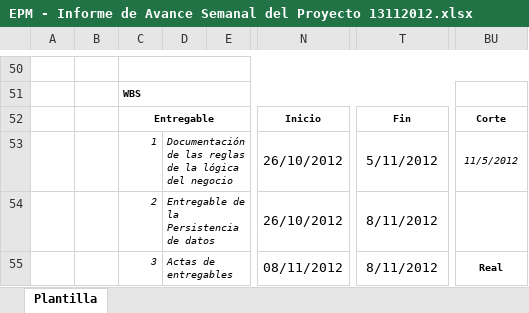
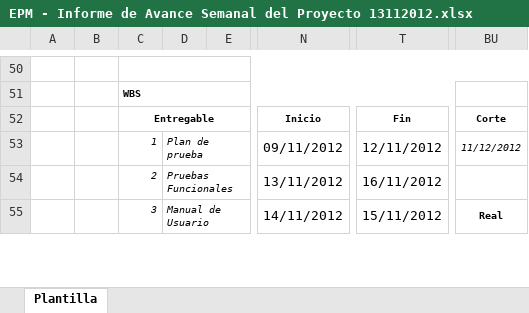
Before and after one commit to joansafr/Dev90PlusPlus, an Excel workbook: Informe Semanal/EPM - Informe de Avance Semanal del Proyecto 13112012.xlsx, sheet Plantilla, drawn as a sheet; only a part is shown, gaps mark what is left out; values as stored, in another font and other column widths than the file's, no borders; charts and pictures not drawn; the diff covers the shown part only; the diff names each change by its address in the sheet, - before the commit and + after, or states it on an @@ line.

```diff
--- a/Informe Semanal/EPM - Informe de Avance Semanal del Proyecto 13112012.xlsx (sheet Plantilla)
+++ b/Informe Semanal/EPM - Informe de Avance Semanal del Proyecto 13112012.xlsx (sheet Plantilla)
-D53: Documentación de las reglas de la lógica del negocio
+D53: Plan de prueba
-N53: 26/10/2012
+N53: 09/11/2012
-T53: 5/11/2012
+T53: 12/11/2012
-BU53: 11/5/2012
+BU53: 11/12/2012
-D54: Entregable de la Persistencia de datos
+D54: Pruebas Funcionales
-N54: 26/10/2012
+N54: 13/11/2012
-T54: 8/11/2012
+T54: 16/11/2012
-D55: Actas de entregables
+D55: Manual de Usuario
-N55: 08/11/2012
+N55: 14/11/2012
-T55: 8/11/2012
+T55: 15/11/2012
```
Also changed, not shown: 1 added row, 43 edited cells and merged cells elsewhere in this sheet, charts or pictures.
